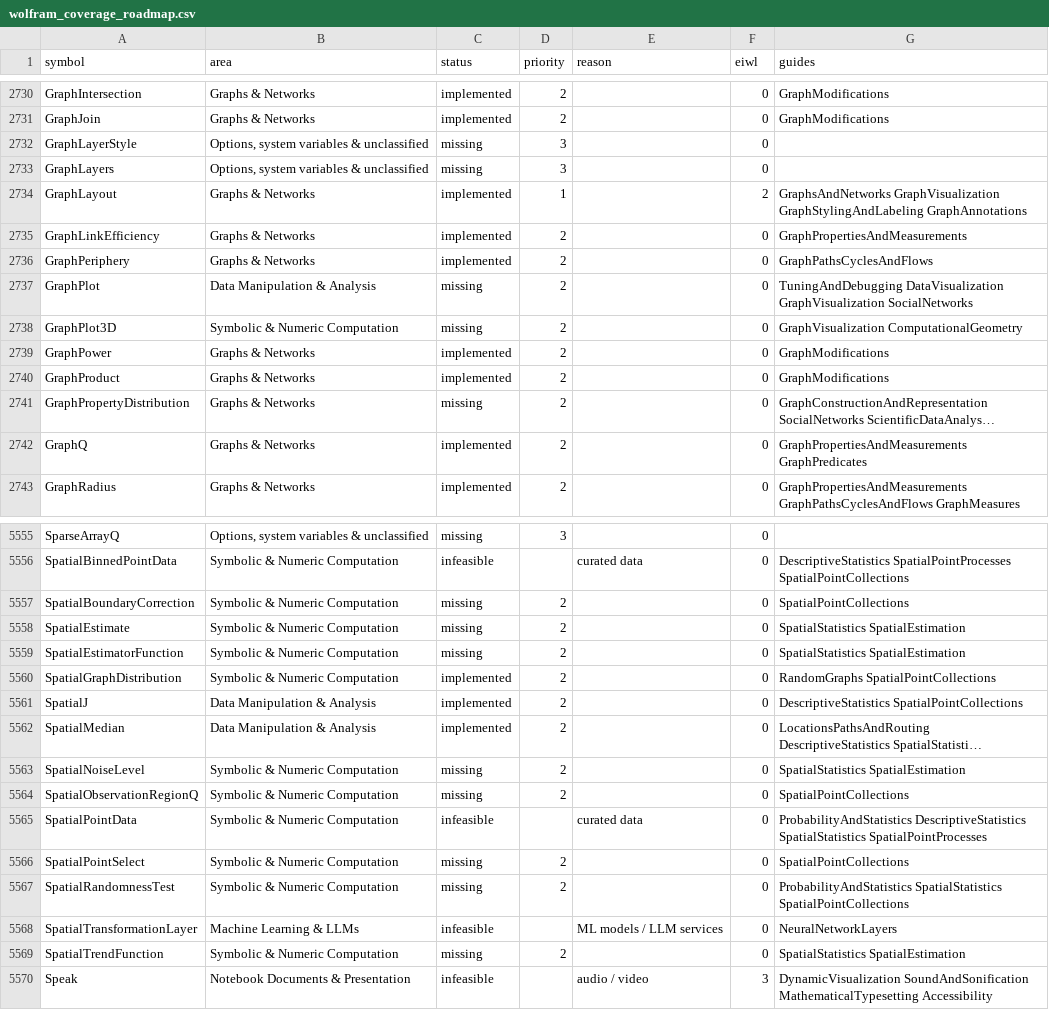
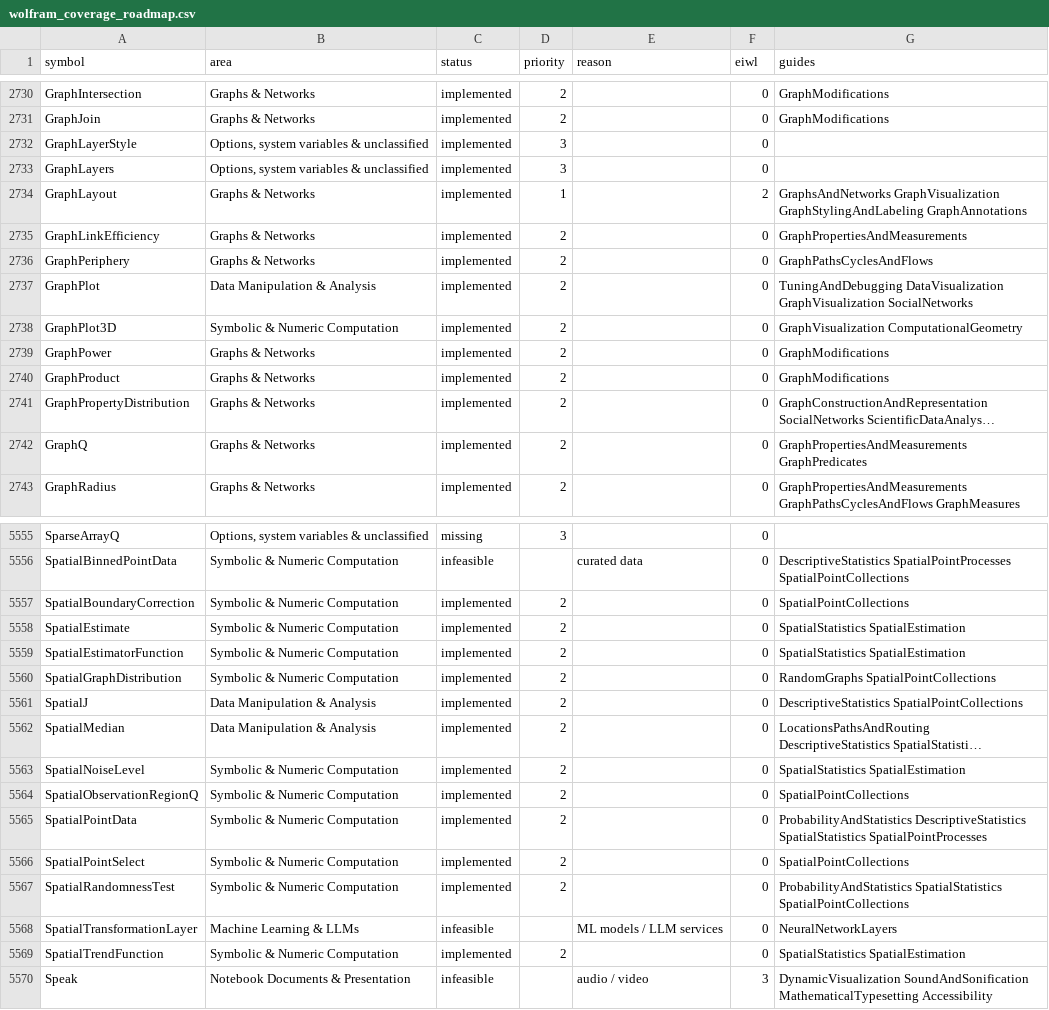
Before and after one commit to DarrenEdwards111/MikoshiLang, a CSV file: docs/wolfram_coverage_roadmap.csv, drawn as a sheet; only a part is shown, gaps mark what is left out; long unchanged cells end in …; the diff covers the shown part only; the diff names each change by its address in the sheet, - before the commit and + after, or states it on an @@ line.

Commit message:
Docs: regenerate roadmap and library audit after X05-X08

```diff
--- a/docs/wolfram_coverage_roadmap.csv
+++ b/docs/wolfram_coverage_roadmap.csv
-C2732:C2733 (status): missing
+C2732:C2733 (status): implemented
-C2737:C2738 (status): missing
+C2737:C2738 (status): implemented
-C2741 (status): missing
+C2741 (status): implemented
-C5557:C5559 (status): missing
+C5557:C5559 (status): implemented
-C5563:C5564 (status): missing
+C5563:C5564 (status): implemented
-C5565 (status): infeasible
+C5565 (status): implemented
-D5565 (priority): (empty)
+D5565 (priority): 2
-E5565 (reason): curated data
+E5565 (reason): (empty)
-C5566:C5567 (status): missing
+C5566:C5567 (status): implemented
-C5569 (status): missing
+C5569 (status): implemented
```
Also changed, not shown: 105 edited cells elsewhere in this file, 2 other files.
